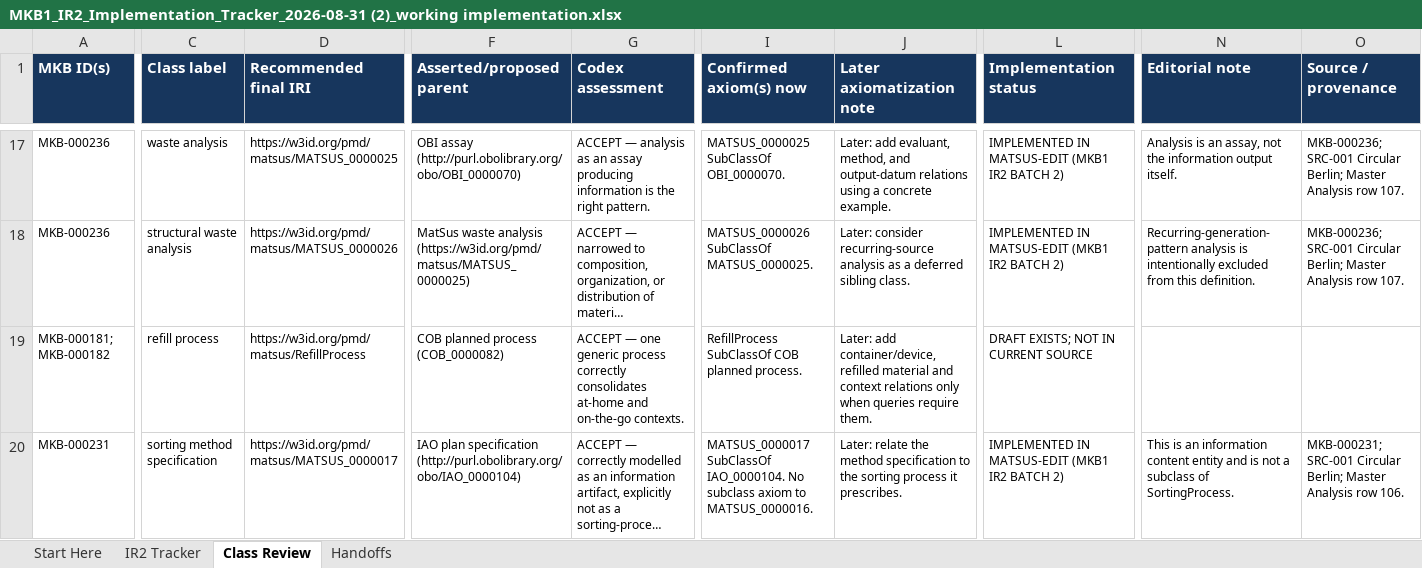
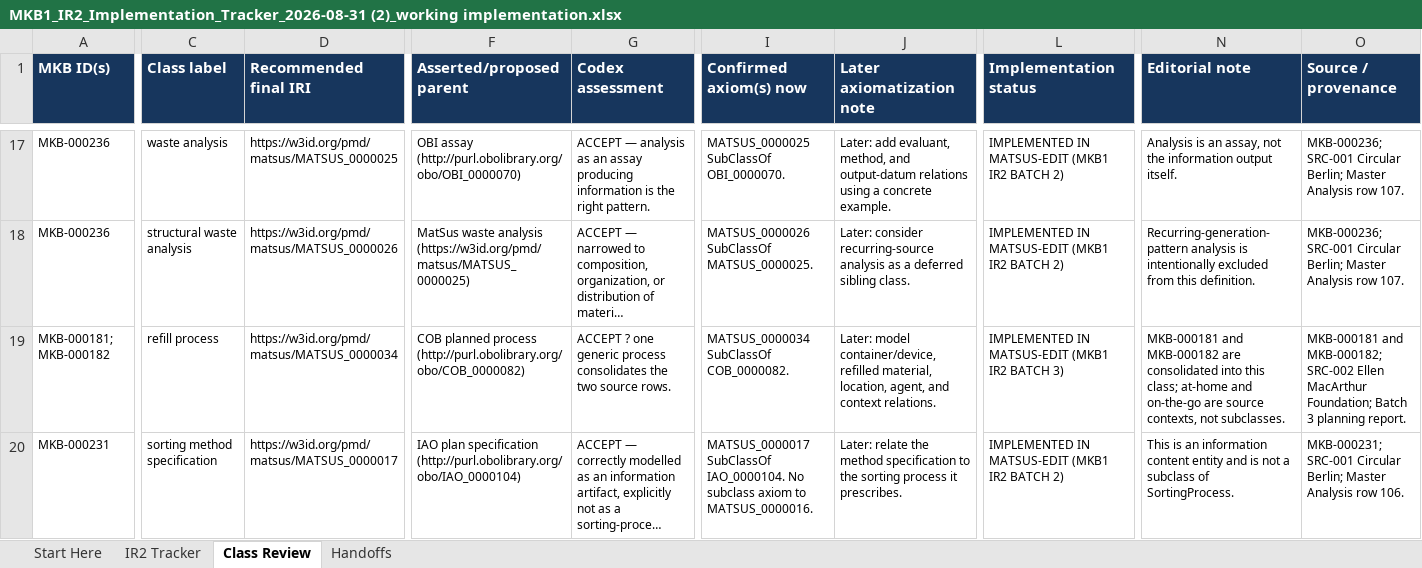
Before and after one commit to materialdigital/material-sustainability-application-ontology, an Excel workbook: audit/mkb1-ontology-reuse-alignment/MKB1_IR2_Implementation_Tracker_2026-08-31 (2)_working implementation.xlsx, sheet Class Review, drawn as a sheet; only a part is shown, gaps mark what is left out; long unchanged cells end in …; values as stored, in another font and other column widths than the file's, no borders; conditional formats and table styles not drawn; the diff covers the shown part only; the diff names each change by its address in the sheet, - before the commit and + after, or states it on an @@ line.

Commit message:
Implement MKB1 IR2 Batch 3 non-waste classes

```diff
--- a/audit/mkb1-ontology-reuse-alignment/MKB1_IR2_Implementation_Tracker_2026-08-31 (2)_working implementation.xlsx (sheet Class Review)
+++ b/audit/mkb1-ontology-reuse-alignment/MKB1_IR2_Implementation_Tracker_2026-08-31 (2)_working implementation.xlsx (sheet Class Review)
-D19 (Recommended final IRI): https://w3id.org/pmd/matsus/RefillProcess
+D19 (Recommended final IRI): https://w3id.org/pmd/matsus/MATSUS_0000034
-F19 (Asserted/proposed parent): …planned process (COB_0000082)
+F19 (Asserted/proposed parent): …planned process (http://purl.obolibrary.org/obo/COB_0000082)
-G19 (Codex assessment): ACCEPT — one generic process correctly consolidates at-home and on-the-go contexts.
+G19 (Codex assessment): ACCEPT ? one generic process consolidates the two source rows.
-I19 (Confirmed axiom(s) now): RefillProcess SubClassOf COB planned process.
+I19 (Confirmed axiom(s) now): MATSUS_0000034 SubClassOf COB_0000082.
-J19 (Later axiomatization note): Later: add container/device, refilled material and context relations only when queries require them.
+J19 (Later axiomatization note): Later: model container/device, refilled material, location, agent, and context relations.
-L19 (Implementation status): DRAFT EXISTS; NOT IN CURRENT SOURCE
+L19 (Implementation status): IMPLEMENTED IN MATSUS-EDIT (MKB1 IR2 BATCH 3)
-N19 (Editorial note): (empty)
+N19 (Editorial note): MKB-000181 and MKB-000182 are consolidated into this class; at-home and on-the-go are source contexts, not subclasses.
-O19 (Source / provenance): (empty)
+O19 (Source / provenance): MKB-000181 and MKB-000182; SRC-002 Ellen MacArthur Foundation; Batch 3 planning report.
```
Also changed, not shown: 3 added rows, 2 removed rows and 117 edited cells elsewhere in this sheet, sheet IR2 Tracker, sheet Start Here, 3 other files.
